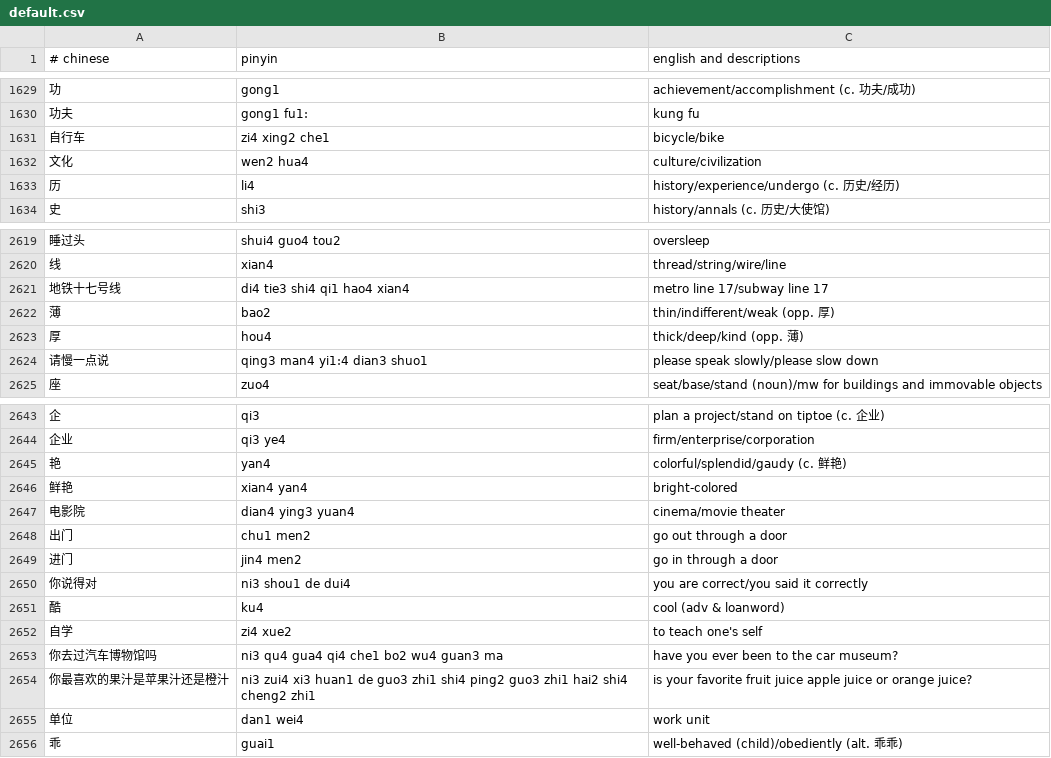
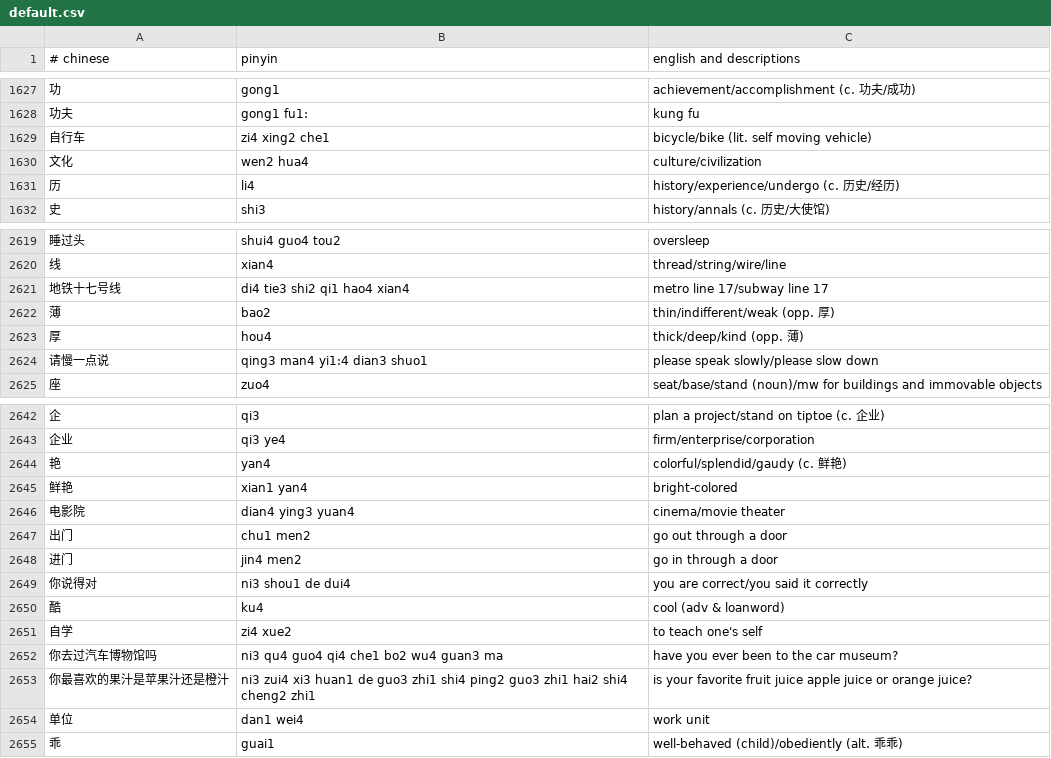
Before and after one commit to nickrusso42518/zhong, a CSV file: inputs/default.csv, drawn as a sheet; only a part is shown, gaps mark what is left out; the diff covers the shown part only.

```diff
--- a/inputs/default.csv
+++ b/inputs/default.csv
@@ -1630,3 +1628,3 @@
 功夫,gong1 fu1:,kung fu
-自行车,zi4 xing2 che1,bicycle/bike
+自行车,zi4 xing2 che1,bicycle/bike (lit. self moving vehicle)
 文化,wen2 hua4,culture/civilization
@@ -2620,3 +2620,3 @@
 线,xian4,thread/string/wire/line
-地铁十七号线,di4 tie3 shi4 qi1 hao4 xian4,metro line 17/subway line 17
+地铁十七号线,di4 tie3 shi2 qi1 hao4 xian4,metro line 17/subway line 17
 薄,bao2,thin/indifferent/weak (opp. 厚)
@@ -2645,3 +2644,3 @@
 艳,yan4,colorful/splendid/gaudy (c. 鲜艳)
-鲜艳,xian4 yan4,bright-colored
+鲜艳,xian1 yan4,bright-colored
 电影院,dian4 ying3 yuan4,cinema/movie theater
@@ -2652,3 +2651,3 @@
 自学,zi4 xue2,to teach one's self
-你去过汽车博物馆吗,ni3 qu4 gua4 qi4 che1 bo2 wu4 guan3 ma,have you ever been to the car museum?
+你去过汽车博物馆吗,ni3 qu4 guo4 qi4 che1 bo2 wu4 guan3 ma,have you ever been to the car museum?
 你最喜欢的果汁是苹果汁还是橙汁,ni3 zui4 xi3 huan1 de guo3 zhi1 shi4 ping2 guo3 zhi1 hai2 shi4 cheng2 zhi1,is your favorite fruit juice apple juice or orange juice?
```
Also changed, not shown: 21 added rows, 3 removed rows and 3 edited cells elsewhere in this file.
